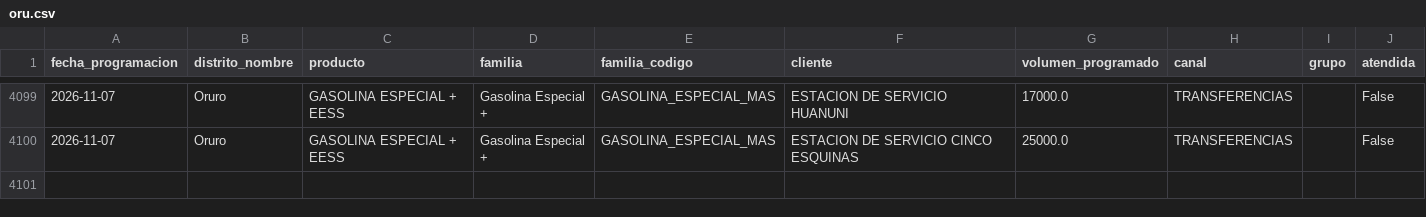
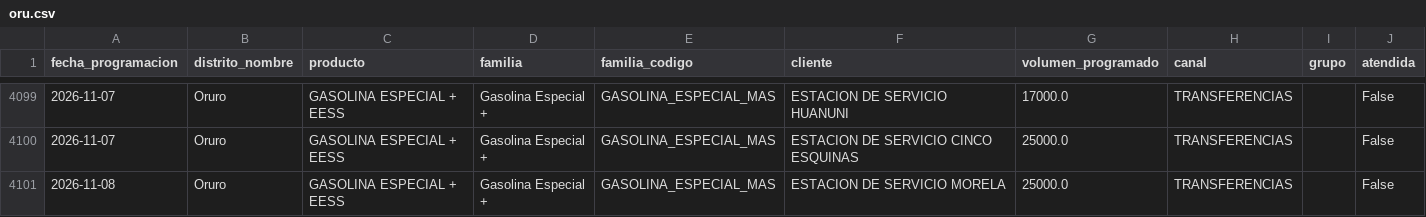
Before and after one commit to mauforonda/data-triage, a CSV file: hidrocarburos/abastecimiento/data/programacion/oru.csv, drawn as a sheet; only a part is shown, gaps mark what is left out.

```diff
--- a/hidrocarburos/abastecimiento/data/programacion/oru.csv
+++ b/hidrocarburos/abastecimiento/data/programacion/oru.csv
@@ -4100 +4100,2 @@ fecha_programacion,distrito_nombre,producto,familia,familia_codigo,cliente,volum
 2026-11-07,Oruro,GASOLINA ESPECIAL + EESS,Gasolina Especial +,GASOLINA_ESPECIAL_MAS,ESTACION DE SERVICIO CINCO ESQUINAS,25000.0,TRANSFERENCIAS,,False
+2026-11-08,Oruro,GASOLINA ESPECIAL + EESS,Gasolina Especial +,GASOLINA_ESPECIAL_MAS,ESTACION DE SERVICIO MORELA,25000.0,TRANSFERENCIAS,,False
```
Also changed, not shown: hidrocarburos/abastecimiento/data/programacion/pot.csv, 2 other files.
